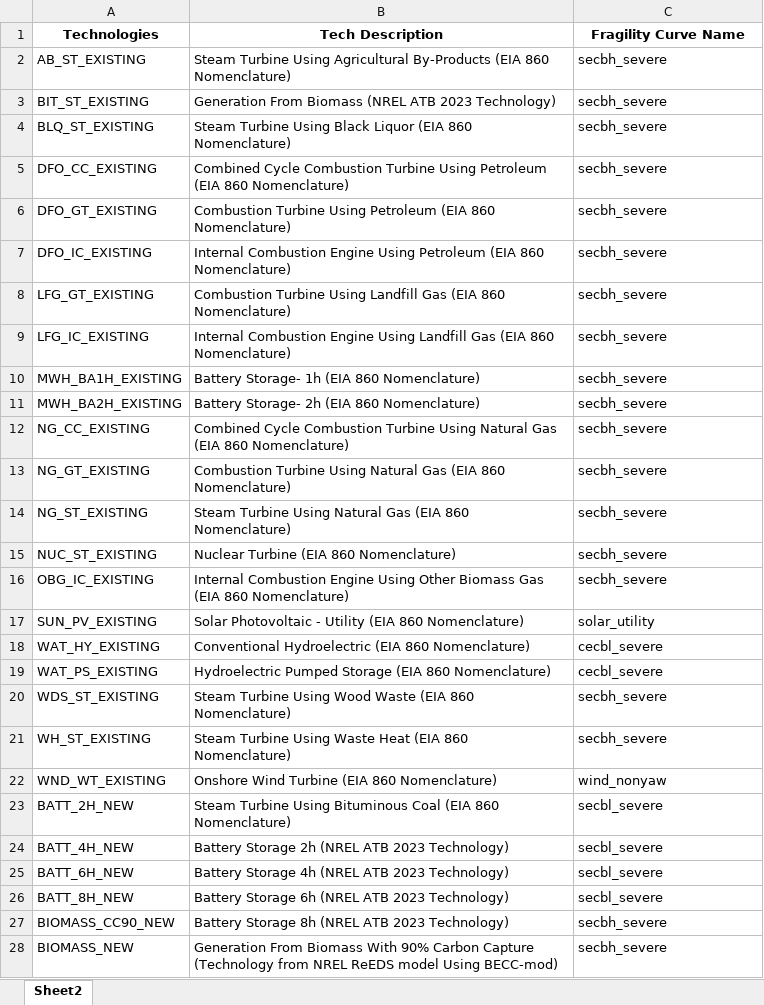
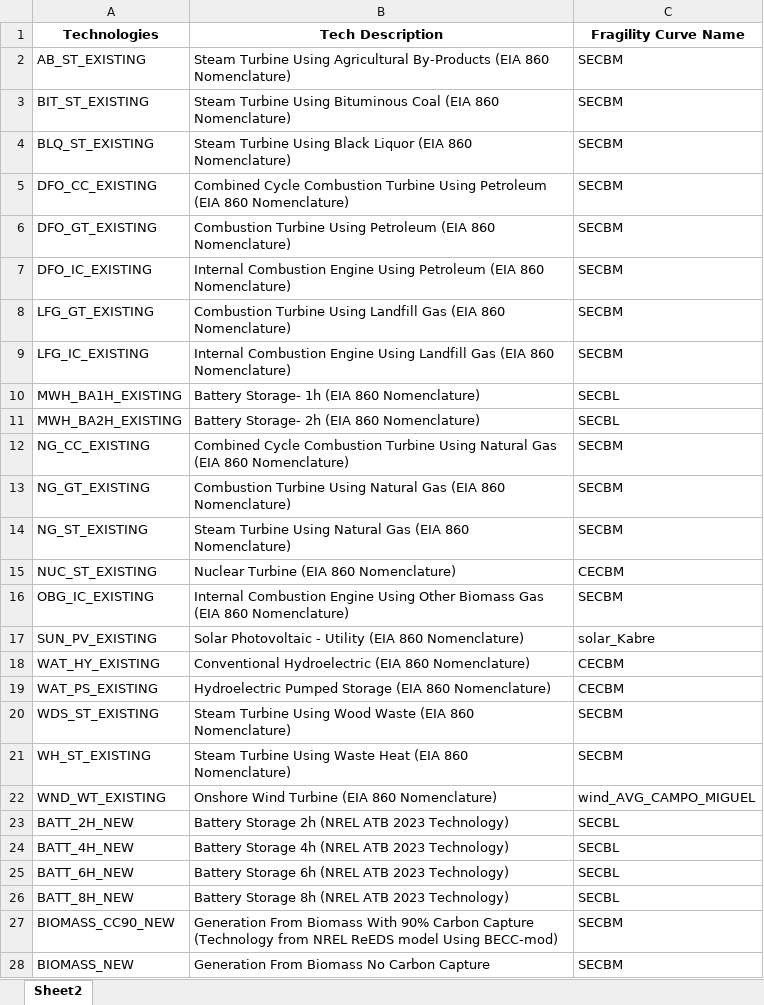
Before and after one commit to vaduraes/TemoaHurricane_V2, an Excel workbook: CreateDB_NC/InputData/FragilityCurvesData/Tech2FragilityCurve.xlsx, sheet Sheet2, drawn as a sheet; only a part is shown; values as stored, in another font and other column widths than the file's, no borders; the diff covers the shown part only; the diff names each change by its address in the sheet, - before the commit and + after, or states it on an @@ line.

Commit message:
Updading Fragility Curves Gen Tech

```diff
--- a/CreateDB_NC/InputData/FragilityCurvesData/Tech2FragilityCurve.xlsx (sheet Sheet2)
+++ b/CreateDB_NC/InputData/FragilityCurvesData/Tech2FragilityCurve.xlsx (sheet Sheet2)
-C2:C9 (Fragility Curve Name): secbh_severe
+C2:C9 (Fragility Curve Name): SECBM
-B3 (Tech Description): Generation From Biomass (NREL ATB 2023 Technology)
+B3 (Tech Description): Steam Turbine Using Bituminous Coal (EIA 860 Nomenclature)
-C10:C11 (Fragility Curve Name): secbh_severe
+C10:C11 (Fragility Curve Name): SECBL
-C12:C14 (Fragility Curve Name): secbh_severe
+C12:C14 (Fragility Curve Name): SECBM
-C15 (Fragility Curve Name): secbh_severe
+C15 (Fragility Curve Name): CECBM
-C16 (Fragility Curve Name): secbh_severe
+C16 (Fragility Curve Name): SECBM
-C17 (Fragility Curve Name): solar_utility
+C17 (Fragility Curve Name): solar_Kabre
-C18:C19 (Fragility Curve Name): cecbl_severe
+C18:C19 (Fragility Curve Name): CECBM
-C20:C21 (Fragility Curve Name): secbh_severe
+C20:C21 (Fragility Curve Name): SECBM
-C22 (Fragility Curve Name): wind_nonyaw
+C22 (Fragility Curve Name): wind_AVG_CAMPO_MIGUEL
-B23 (Tech Description): Steam Turbine Using Bituminous Coal (EIA 860 Nomenclature)
+B23 (Tech Description): Battery Storage 2h (NREL ATB 2023 Technology)
-C23:C26 (Fragility Curve Name): secbl_severe
+C23:C26 (Fragility Curve Name): SECBL
-B24 (Tech Description): Battery Storage 2h (NREL ATB 2023 Technology)
+B24 (Tech Description): Battery Storage 4h (NREL ATB 2023 Technology)
-B25 (Tech Description): Battery Storage 4h (NREL ATB 2023 Technology)
+B25 (Tech Description): Battery Storage 6h (NREL ATB 2023 Technology)
-B26 (Tech Description): Battery Storage 6h (NREL ATB 2023 Technology)
+B26 (Tech Description): Battery Storage 8h (NREL ATB 2023 Technology)
-B27 (Tech Description): Battery Storage 8h (NREL ATB 2023 Technology)
+B27 (Tech Description): Generation From Biomass With 90% Carbon Capture (Technology from NREL ReEDS model Using BECC-mod)
-C27:C28 (Fragility Curve Name): secbh_severe
+C27:C28 (Fragility Curve Name): SECBM
-B28 (Tech Description): …From Biomass With 90% Carbon Capture (Technology from NREL ReEDS model Using BECC-mod)
+B28 (Tech Description): …From Biomass No Carbon Capture
```
Also changed, not shown: 3 added rows, 3 removed rows and 25 edited cells elsewhere in this sheet, CreateDB_NC/InputData/EIAData/NC Energy Average Data Statistics EIA.xlsx, 8 other files.
